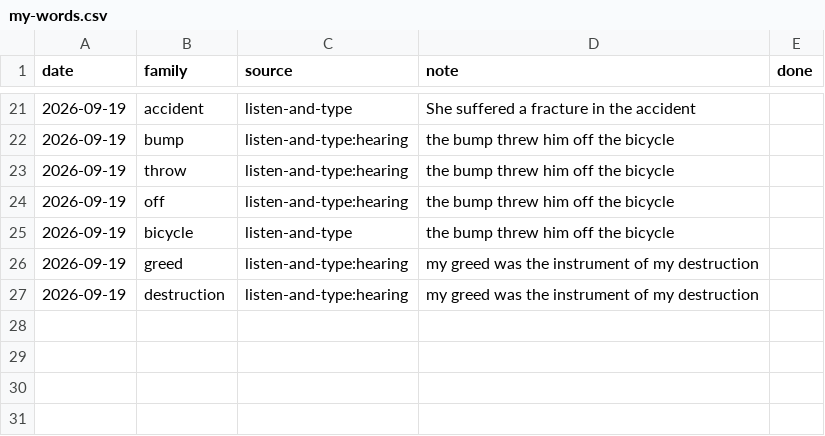
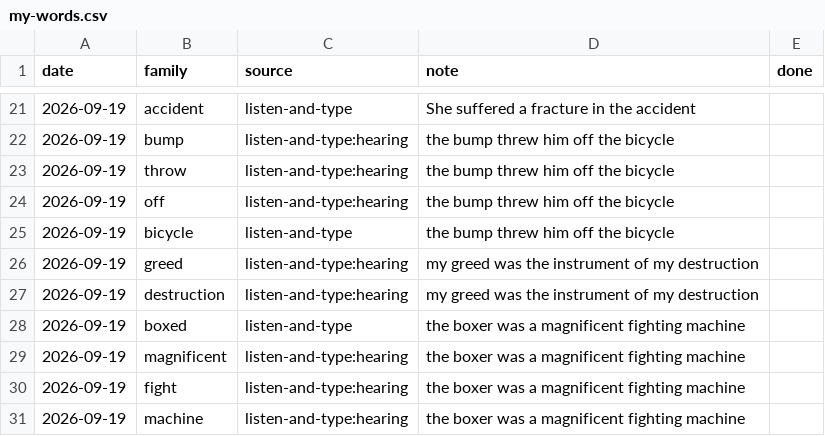
Before and after one commit to nhanpc/DET, a CSV file: vocab/my-words.csv, drawn as a sheet; only a part is shown, gaps mark what is left out.

Commit message:
Drill listen-and-type 2026-09-19_131059_a53e: 0.0, +4 my-words

```diff
--- a/vocab/my-words.csv
+++ b/vocab/my-words.csv
@@ -27 +27,5 @@ date,family,source,note,done
 2026-09-19,destruction,listen-and-type:hearing,my greed was the instrument of my destruction,
+2026-09-19,boxed,listen-and-type,the boxer was a magnificent fighting machine,
+2026-09-19,magnificent,listen-and-type:hearing,the boxer was a magnificent fighting machine,
+2026-09-19,fight,listen-and-type:hearing,the boxer was a magnificent fighting machine,
+2026-09-19,machine,listen-and-type:hearing,the boxer was a magnificent fighting machine,
```
Also changed, not shown: practice/attempts.csv.
